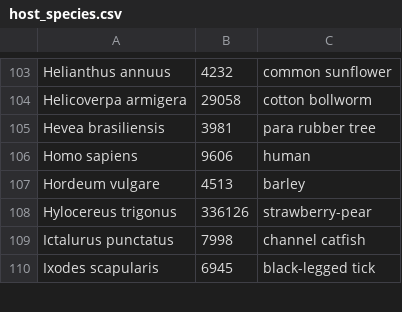
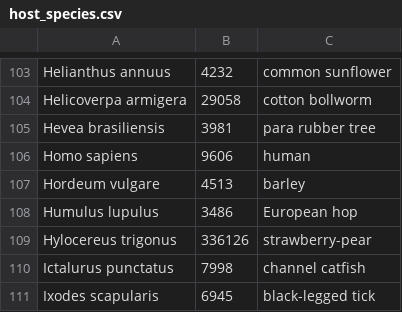
Before and after one commit to PHI-base/canto-config, a CSV file: data/host_species.csv, drawn as a sheet; only a part is shown, gaps mark what is left out.

Commit message:
Add Humulus lupulus as a host species

```diff
--- a/data/host_species.csv
+++ b/data/host_species.csv
@@ -107,2 +107,3 @@ Homo sapiens,9606,human
 Hordeum vulgare,4513,barley
+Humulus lupulus,3486,European hop
 Hylocereus trigonus,336126,strawberry-pear
```
Also changed, not shown: 1 other file.
